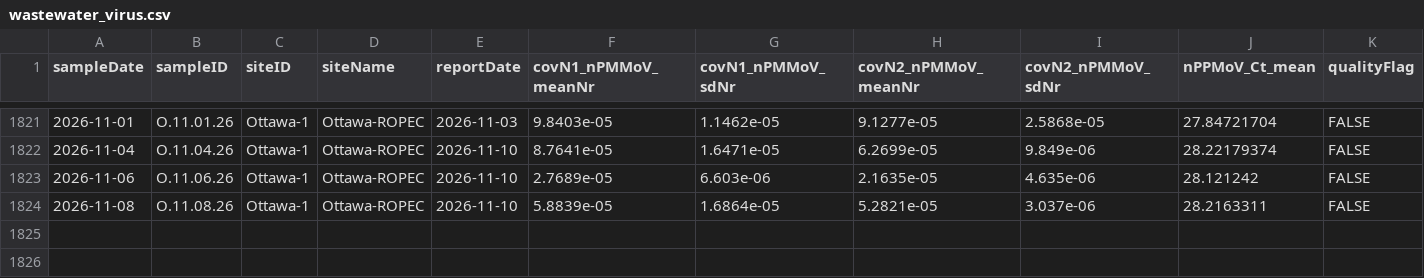
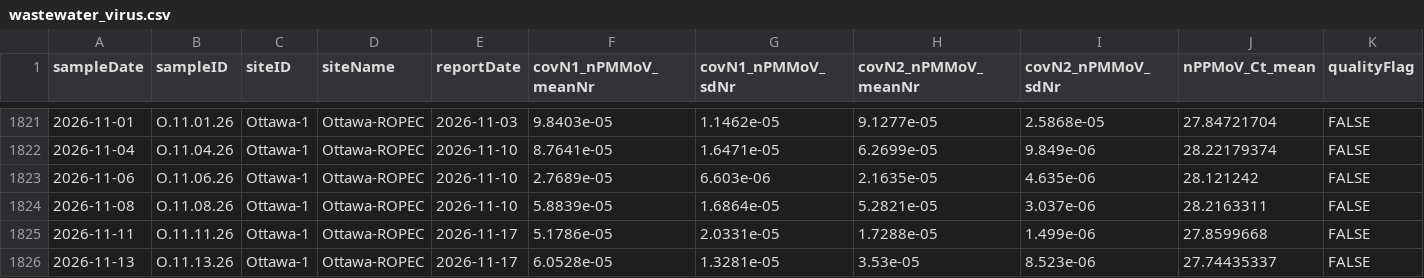
Before and after one commit to Delatolla-lab/PHESD, a CSV file: Wastewater/Ottawa/Data/wastewater_virus.csv, drawn as a sheet; only a part is shown, gaps mark what is left out; rows hold the shown columns only; the diff names each change by its address in the sheet, - before the commit and + after, or states it on an @@ line.

```diff
--- a/Wastewater/Ottawa/Data/wastewater_virus.csv
+++ b/Wastewater/Ottawa/Data/wastewater_virus.csv
+row 1825: 2026-11-11 | O.11.11.26 | Ottawa-1 | Ottawa-ROPEC | 2026-11-17 | 5.1786e-05 | 2.0331e-05 | 1.7288e-05 | 1.499e-06 | 27.8599668 | FALSE
+row 1826: 2026-11-13 | O.11.13.26 | Ottawa-1 | Ottawa-ROPEC | 2026-11-17 | 6.0528e-05 | 1.3281e-05 | 3.53e-05 | 8.523e-06 | 27.74435337 | FALSE
```
Also changed, not shown: 1 other file.
